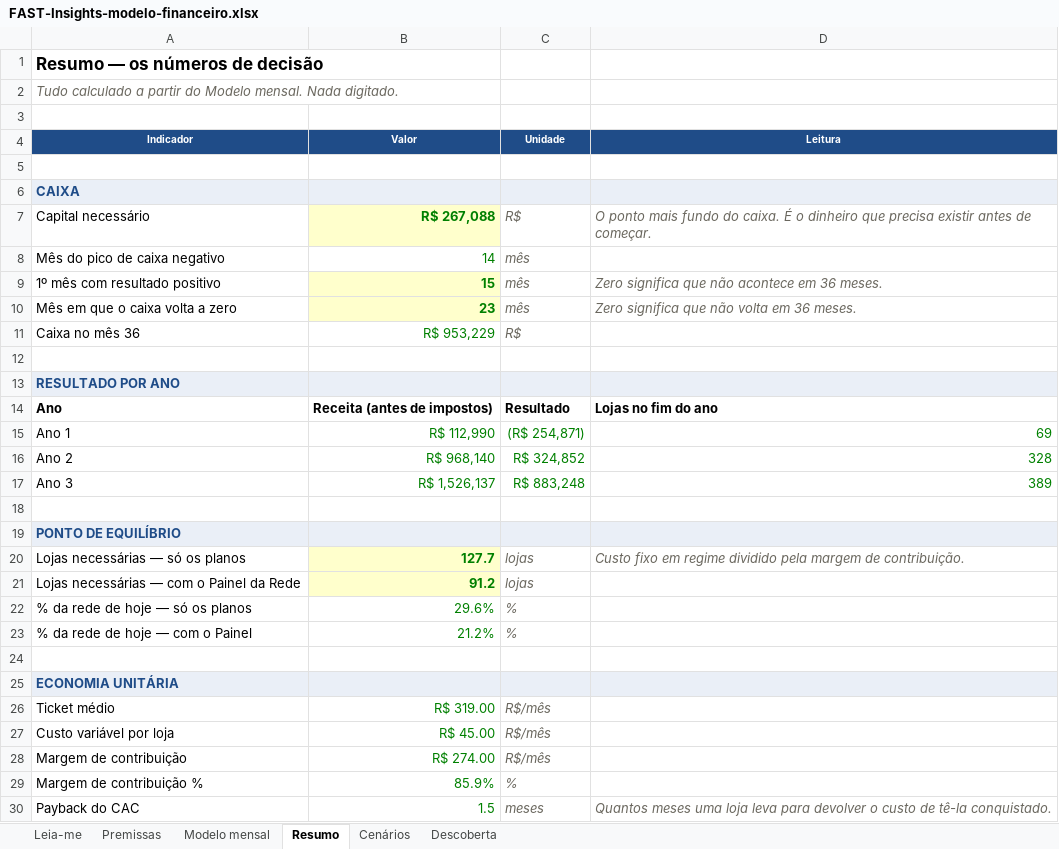
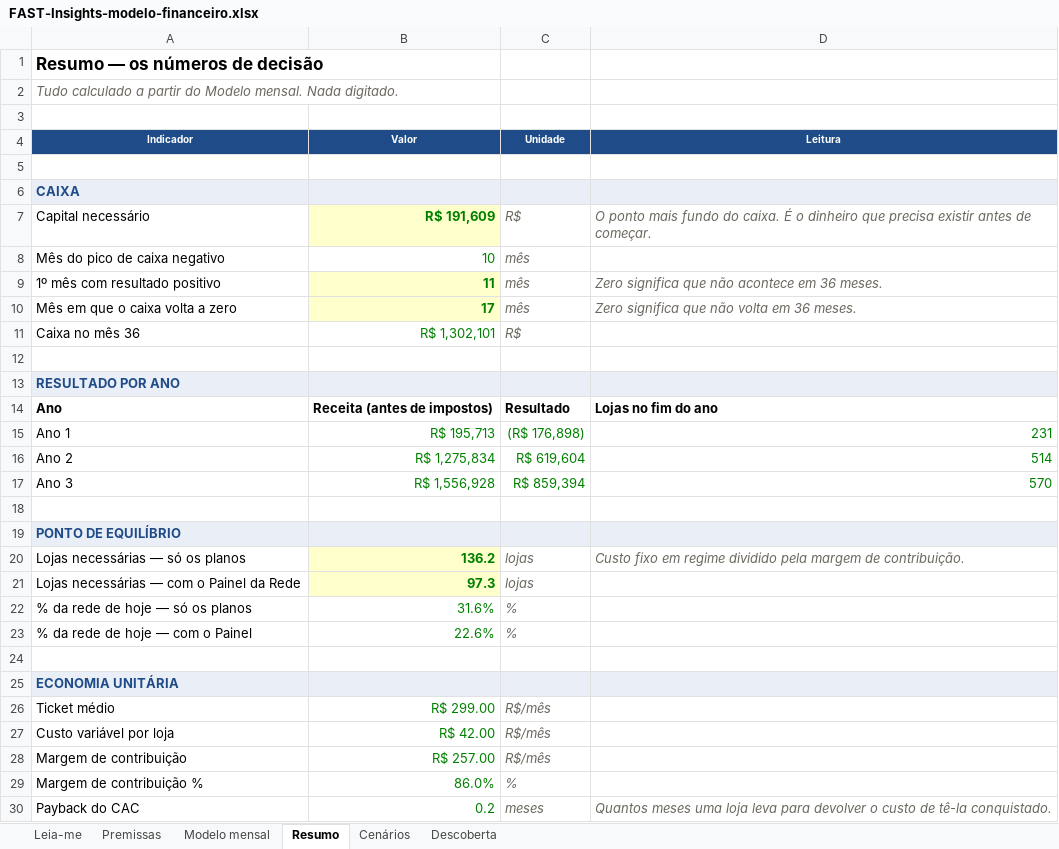
Before and after one commit to rodsballa12-cell/fast-dashboard-limao, an Excel workbook: docs/produtizacao/FAST-Insights-modelo-financeiro.xlsx, sheet Resumo, drawn as a sheet; only a part is shown; values as stored, in another font and other column widths than the file's, no borders; charts and pictures not drawn; the diff covers the shown part only; the diff names each change by its address in the sheet, - before the commit and + after, or states it on an @@ line.

```diff
--- a/docs/produtizacao/FAST-Insights-modelo-financeiro.xlsx (sheet Resumo)
+++ b/docs/produtizacao/FAST-Insights-modelo-financeiro.xlsx (sheet Resumo)
-B7 (Valor): R$ 267,088
+B7 (Valor): R$ 191,609
-B8 (Valor): 14
+B8 (Valor): 10
-B9 (Valor): 15
+B9 (Valor): 11
-B10 (Valor): 23
+B10 (Valor): 17
-B11 (Valor): R$ 953,229
+B11 (Valor): R$ 1,302,101
-B15 (Valor): R$ 112,990
+B15 (Valor): R$ 195,713
-C15 (Unidade): (R$ 254,871)
+C15 (Unidade): (R$ 176,898)
-D15 (Leitura): 69
+D15 (Leitura): 231
-B16 (Valor): R$ 968,140
+B16 (Valor): R$ 1,275,834
-C16 (Unidade): R$ 324,852
+C16 (Unidade): R$ 619,604
-D16 (Leitura): 328
+D16 (Leitura): 514
-B17 (Valor): R$ 1,526,137
+B17 (Valor): R$ 1,556,928
-C17 (Unidade): R$ 883,248
+C17 (Unidade): R$ 859,394
-D17 (Leitura): 389
+D17 (Leitura): 570
-B20 (Valor): 127.7
+B20 (Valor): 136.2
-B21 (Valor): 91.2
+B21 (Valor): 97.3
-B22 (Valor): 29.6%
+B22 (Valor): 31.6%
-B23 (Valor): 21.2%
+B23 (Valor): 22.6%
-B26 (Valor): R$ 319.00
+B26 (Valor): R$ 299.00
-B27 (Valor): R$ 45.00
+B27 (Valor): R$ 42.00
-B28 (Valor): R$ 274.00
+B28 (Valor): R$ 257.00
-B29 (Valor): 85.9%
+B29 (Valor): 86.0%
-B30 (Valor): 1.5
+B30 (Valor): 0.2
```
Also changed, not shown: 2 edited cells elsewhere in this sheet, sheet Cenários, sheet Modelo mensal, sheet Premissas, formulas that keep their value, 6 other files.
